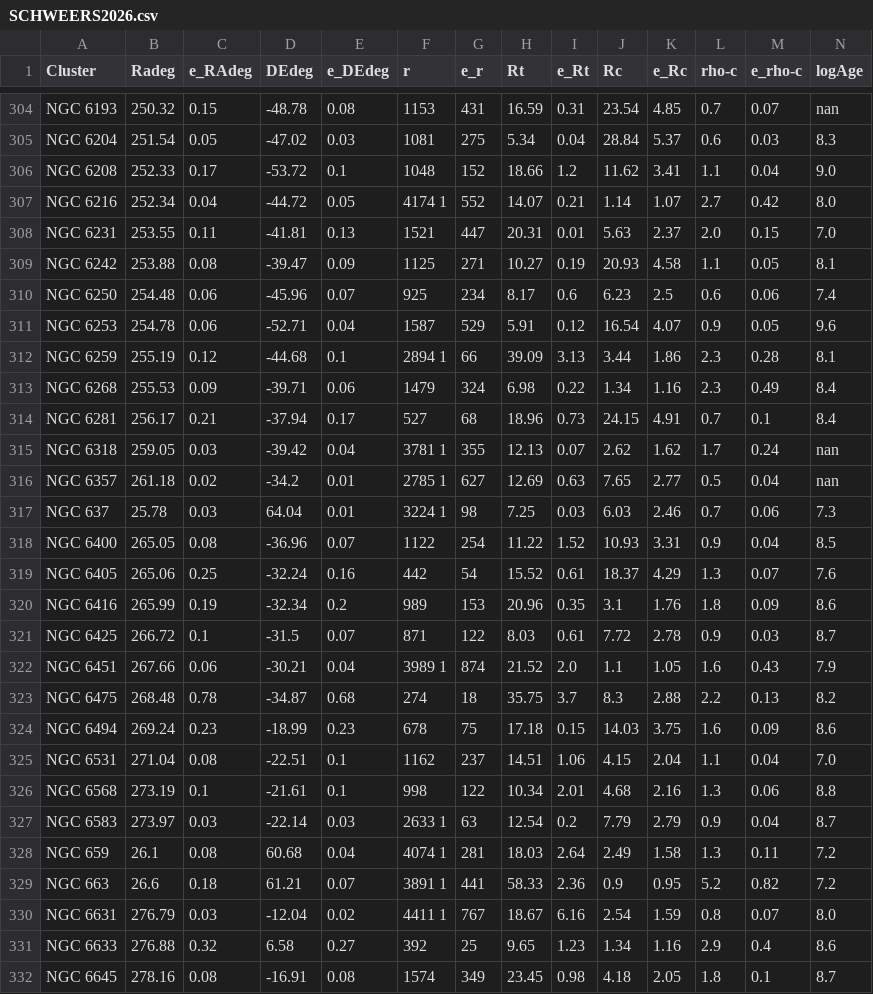
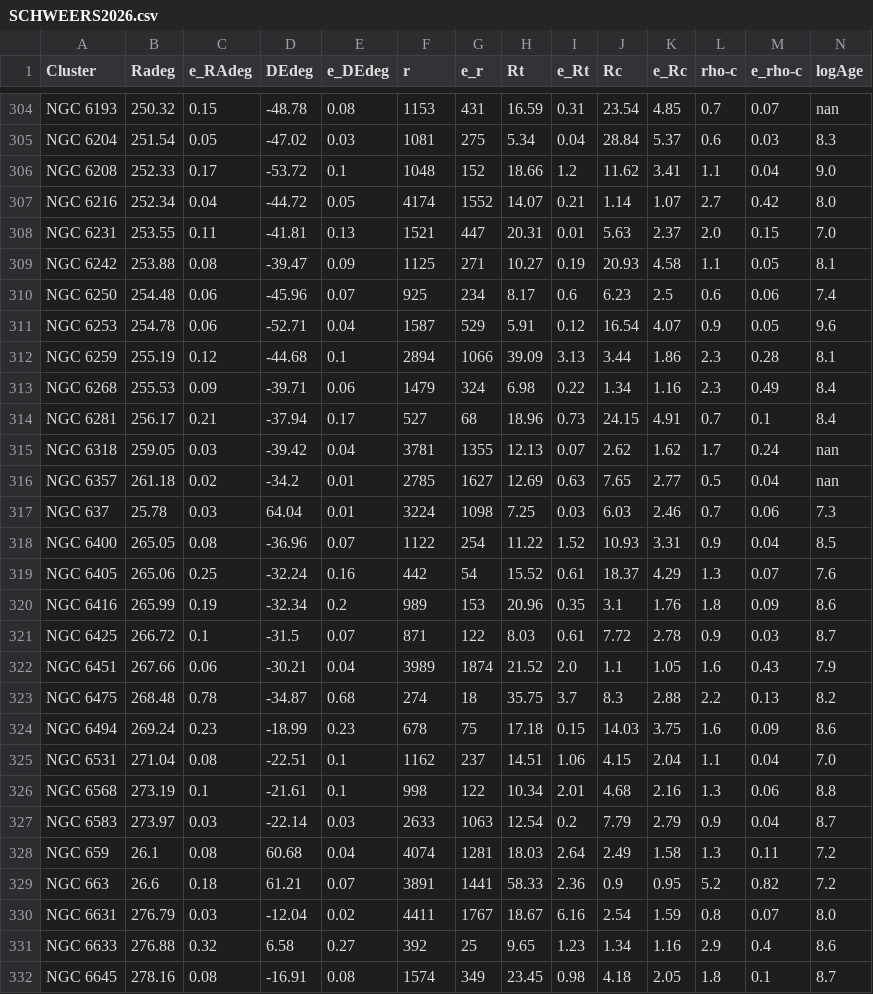
Before and after one commit to ucc23/updt_UCC, a CSV file: data/databases/SCHWEERS2026.csv, drawn as a sheet; only a part is shown, gaps mark what is left out; the diff covers the shown part only.

```diff
--- a/data/databases/SCHWEERS2026.csv
+++ b/data/databases/SCHWEERS2026.csv
@@ -307 +307 @@
-"NGC 6216",252.34,0.04,-44.72,0.05,"4174 1",552,"14.07",0.21,1.14,"1.07",2.7,0.42,8.0
+"NGC 6216",252.34,0.04,-44.72,0.05,4174,1552,14.07,0.21,1.14,1.07,2.7,0.42,8.0
@@ -312 +312 @@
-"NGC 6259",255.19,0.12,-44.68,0.1,"2894 1",66,"39.09",3.13,3.44,"1.86",2.3,0.28,8.1
+"NGC 6259",255.19,0.12,-44.68,0.1,2894,1066,39.09,3.13,3.44,1.86,2.3,0.28,8.1
@@ -315,3 +315,3 @@
-"NGC 6318",259.05,0.03,-39.42,0.04,"3781 1",355,"12.13",0.07,2.62,"1.62",1.7,0.24,"nan"
-"NGC 6357",261.18,0.02,-34.2,0.01,"2785 1",627,"12.69",0.63,7.65,"2.77",0.5,0.04,"nan"
-"NGC 637",25.78,0.03,64.04,0.01,"3224 1",98,"7.25",0.03,6.03,"2.46",0.7,0.06,7.3
+"NGC 6318",259.05,0.03,-39.42,0.04,3781,1355,12.13,0.07,2.62,1.62,1.7,0.24,"nan"
+"NGC 6357",261.18,0.02,-34.2,0.01,2785,1627,12.69,0.63,7.65,2.77,0.5,0.04,"nan"
+"NGC 637",25.78,0.03,64.04,0.01,3224,1098,7.25,0.03,6.03,2.46,0.7,0.06,7.3
@@ -322 +322 @@
-"NGC 6451",267.66,0.06,-30.21,0.04,"3989 1",874,"21.52",2.0,1.1,"1.05",1.6,0.43,7.9
+"NGC 6451",267.66,0.06,-30.21,0.04,3989,1874,21.52,2.0,1.1,1.05,1.6,0.43,7.9
@@ -327,4 +327,4 @@
-"NGC 6583",273.97,0.03,-22.14,0.03,"2633 1",63,"12.54",0.2,7.79,"2.79",0.9,0.04,8.7
-"NGC 659",26.1,0.08,60.68,0.04,"4074 1",281,"18.03",2.64,2.49,"1.58",1.3,0.11,7.2
-"NGC 663",26.6,0.18,61.21,0.07,"3891 1",441,"58.33",2.36,0.9,"0.95",5.2,0.82,7.2
-"NGC 6631",276.79,0.03,-12.04,0.02,"4411 1",767,"18.67",6.16,2.54,"1.59",0.8,0.07,8.0
+"NGC 6583",273.97,0.03,-22.14,0.03,2633,1063,12.54,0.2,7.79,2.79,0.9,0.04,8.7
+"NGC 659",26.1,0.08,60.68,0.04,4074,1281,18.03,2.64,2.49,1.58,1.3,0.11,7.2
+"NGC 663",26.6,0.18,61.21,0.07,3891,1441,58.33,2.36,0.9,0.95,5.2,0.82,7.2
+"NGC 6631",276.79,0.03,-12.04,0.02,4411,1767,18.67,6.16,2.54,1.59,0.8,0.07,8.0
```
Also changed, not shown: 71 edited cells elsewhere in this file, data/all_names.csv, data/databases/HE2022_1.csv, 8 other files.
